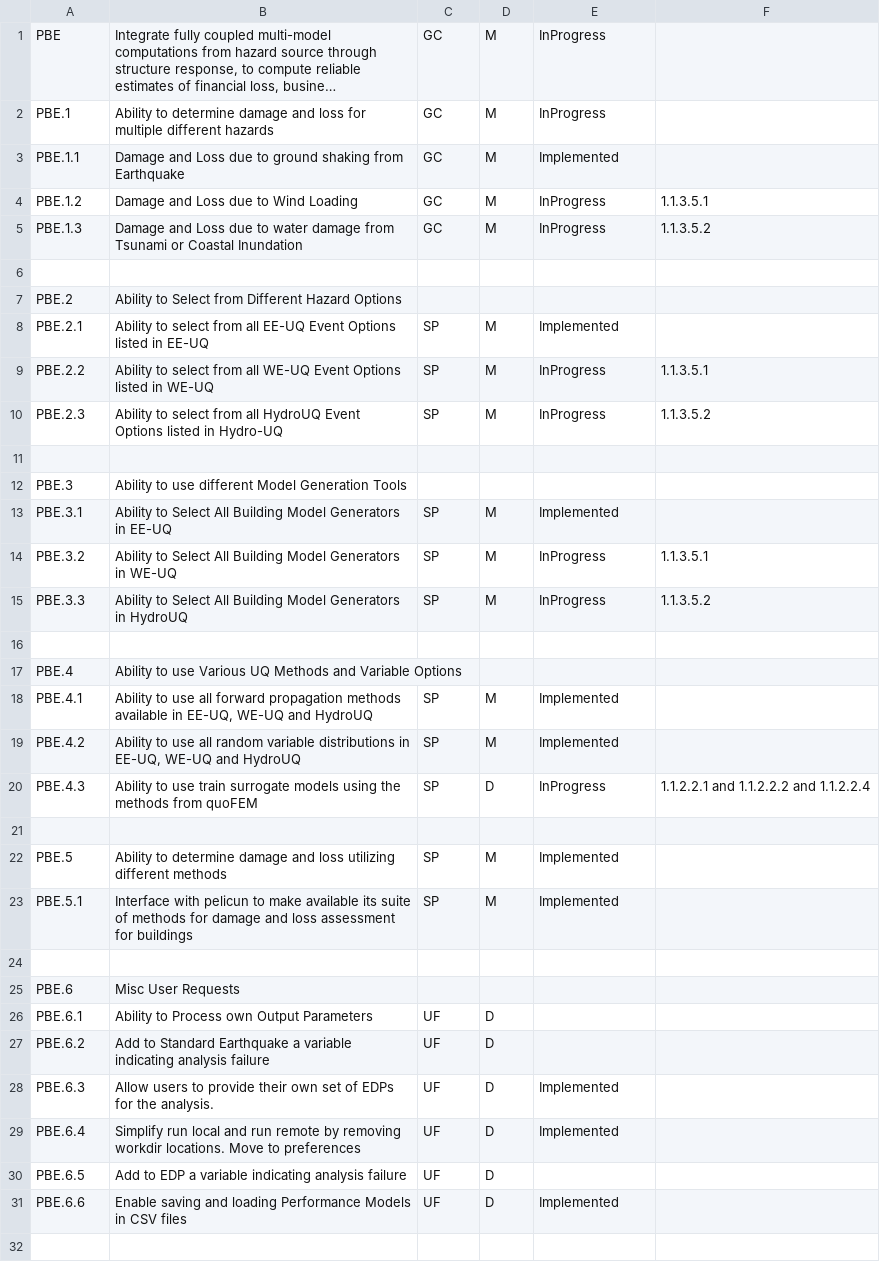
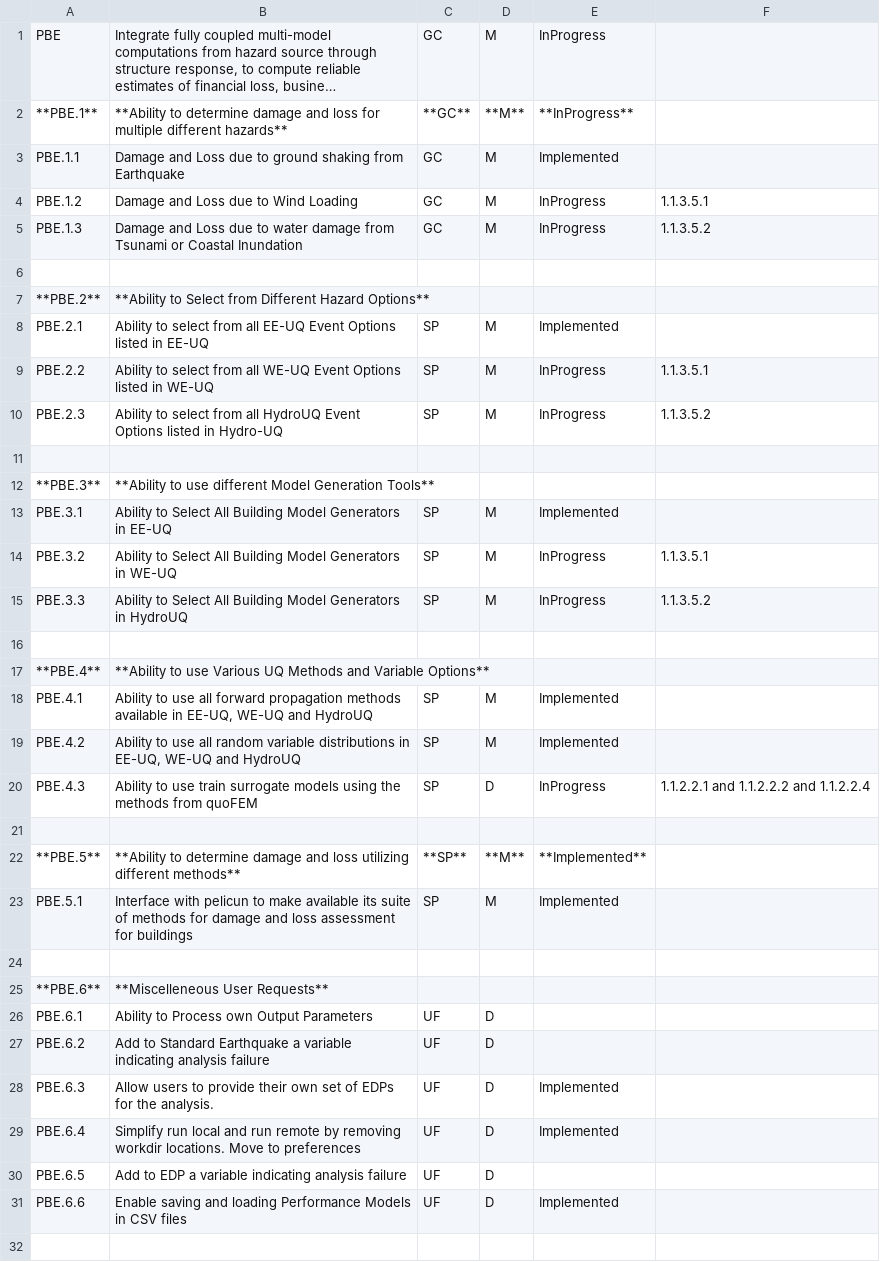
Before and after one commit to NHERI-SimCenter/SimCenterDocumentation, a CSV file: docs/common/reqments/generalPBE.csv, drawn as a sheet; only a part is shown; long unchanged cells end in …; removed rows and columns are numbered as before the commit, all else as after; the diff covers the shown part only; the diff names each change by its address in the sheet, - before the commit and + after, or states it on an @@ line.

Commit message:
abs - applying formatting

```diff
--- a/docs/common/reqments/generalPBE.csv
+++ b/docs/common/reqments/generalPBE.csv
-row 2: PBE.1 | Ability to determine damage and loss for multiple different hazards | GC | M | InProgress
+row 2: **PBE.1** | **Ability to determine damage and loss for multiple different hazards** | **GC** | **M** | **InProgress**
-A7: PBE.2
+A7: **PBE.2**
-B7: Ability to Select from Different Hazard Options
+B7: **Ability to Select from Different Hazard Options**
-A12: PBE.3
+A12: **PBE.3**
-B12: Ability to use different Model Generation Tools
+B12: **Ability to use different Model Generation Tools**
-A17: PBE.4
+A17: **PBE.4**
-B17: Ability to use Various UQ Methods and Variable Options
+B17: **Ability to use Various UQ Methods and Variable Options**
-row 22: PBE.5 | Ability to determine damage and loss utilizing different methods | SP | M | Implemented
+row 22: **PBE.5** | **Ability to determine damage and loss utilizing different methods** | **SP** | **M** | **Implemented**
-row 25: PBE.6 | Misc User Requests
+row 25: **PBE.6** | **Miscelleneous User Requests**
```
Also changed, not shown: 1 added row, 1 removed row and 1 edited cell elsewhere in this file.
